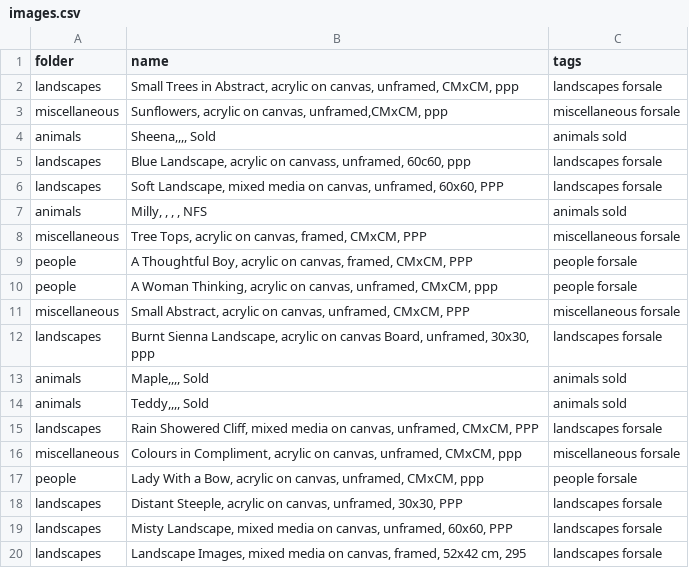
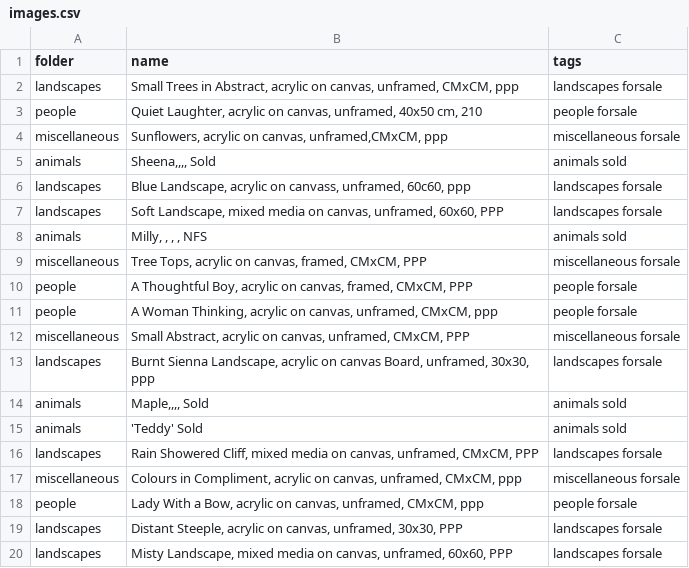
Before and after one commit to nickwillder/sarart, a CSV file: art/images.csv, drawn as a sheet; only a part is shown; the shorter side is filled out with more unchanged rows.

```diff
--- a/art/images.csv
+++ b/art/images.csv
@@ -2,2 +2,3 @@
 "landscapes","Small Trees in Abstract, acrylic on canvas, unframed, CMxCM, ppp","landscapes forsale"
+"people","Quiet Laughter, acrylic on canvas, unframed, 40x50 cm, 210","people forsale"
 "miscellaneous","Sunflowers, acrylic on canvas, unframed,CMxCM, ppp","miscellaneous forsale"
@@ -13,3 +14,3 @@
 "animals","Maple,,,, Sold","animals sold"
-"animals","Teddy,,,, Sold","animals sold"
+"animals","'Teddy' Sold","animals sold"
 "landscapes","Rain Showered Cliff, mixed media on canvas, unframed, CMxCM, PPP","landscapes forsale"
```
Also changed, not shown: 5 other files.
